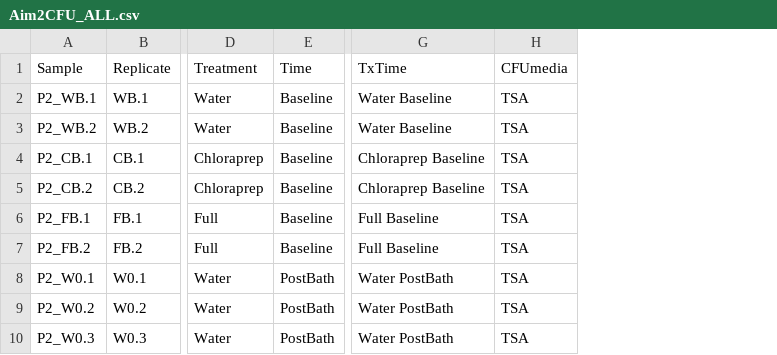
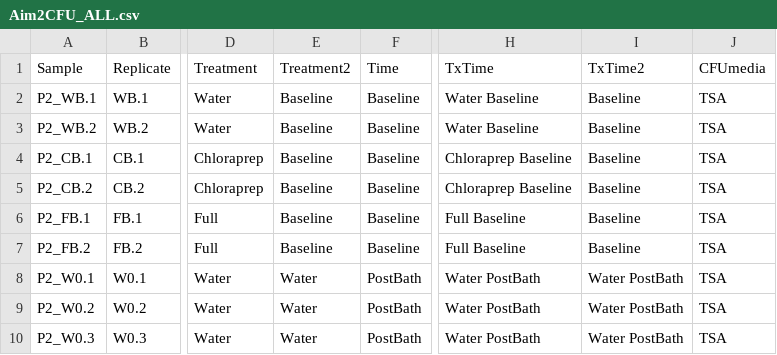
Before and after one commit to Kalan-Lab/Townsend_etal_ExVivoPorcineSkinCHG, a CSV file: Aim2CFU_ALL.csv, drawn as a sheet; only a part is shown, gaps mark what is left out; the diff names each change by its address in the sheet, - before the commit and + after, or states it on an @@ line.

Commit message:
Add files via upload

```diff
--- a/Aim2CFU_ALL.csv
+++ b/Aim2CFU_ALL.csv
+column E (Treatment2), rows 2-10: Baseline | Baseline | Baseline | Baseline | Baseline | Baseline | Water | Water | Water
+column I (TxTime2), rows 2-10: Baseline | Baseline | Baseline | Baseline | Baseline | Baseline | Water PostBath | Water PostBath | Water PostBath
```
